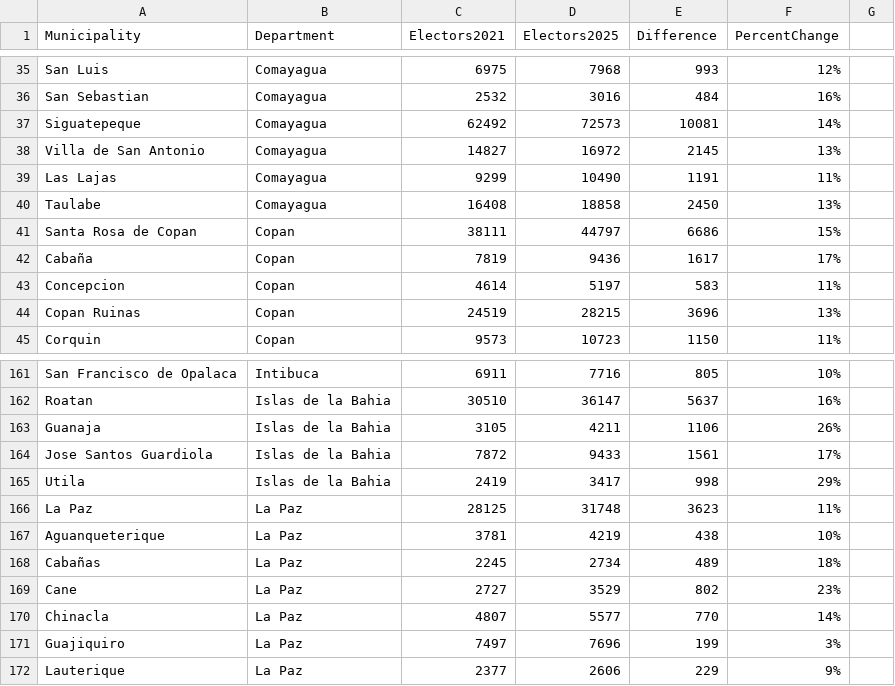
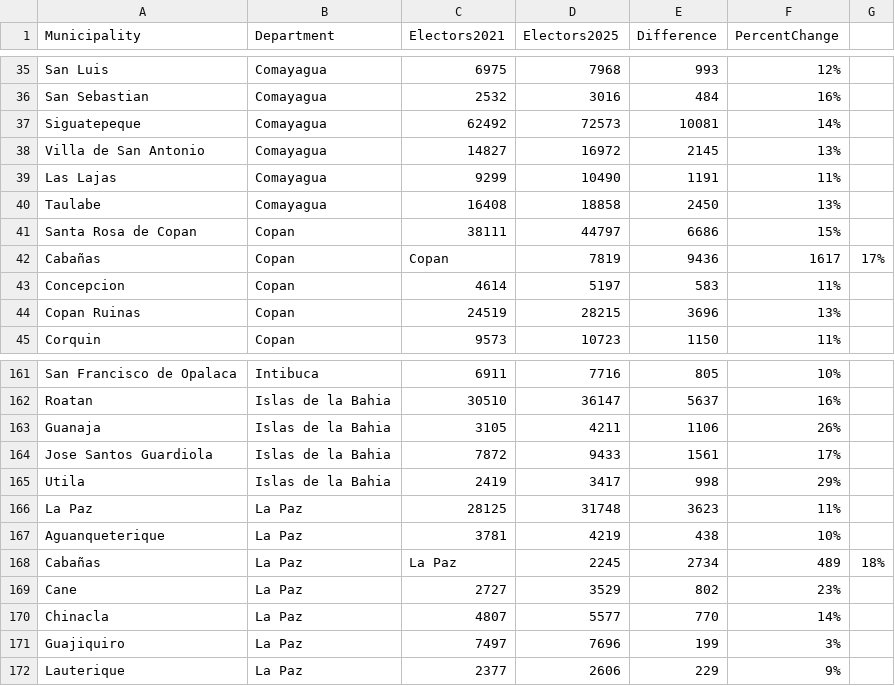
Before and after one commit to montufarhn/Elecciones-Poder-Deportivo, a CSV file: data.csv, drawn as a sheet; only a part is shown, gaps mark what is left out; removed rows and columns are numbered as before the commit, all else as after; the diff names each change by its address in the sheet, - before the commit and + after, or states it on an @@ line.

Commit message:
Fix typos in city names in data.csv

```diff
--- a/data.csv
+++ b/data.csv
-row 42: Cabaña | Copan | 7819 | 9436 | 1617 | 17%
+row 42: Cabañas | Copan | Copan | 7819 | 9436 | 1617 | 17%
-row 168: Cabañas | La Paz | 2245 | 2734 | 489 | 18%
+row 168: Cabañas | La Paz | La Paz | 2245 | 2734 | 489 | 18%
```
